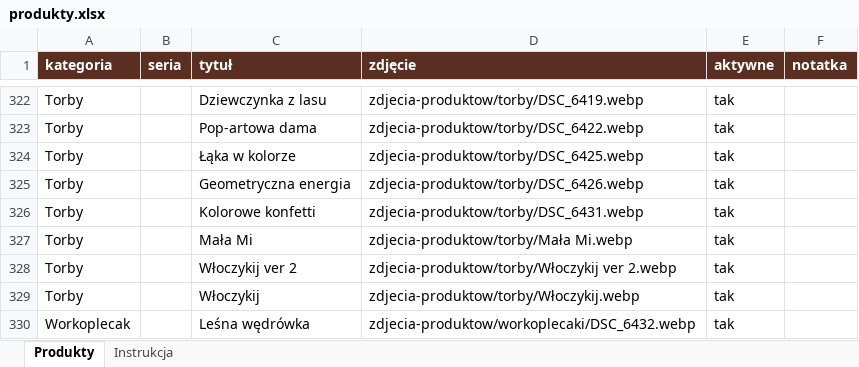
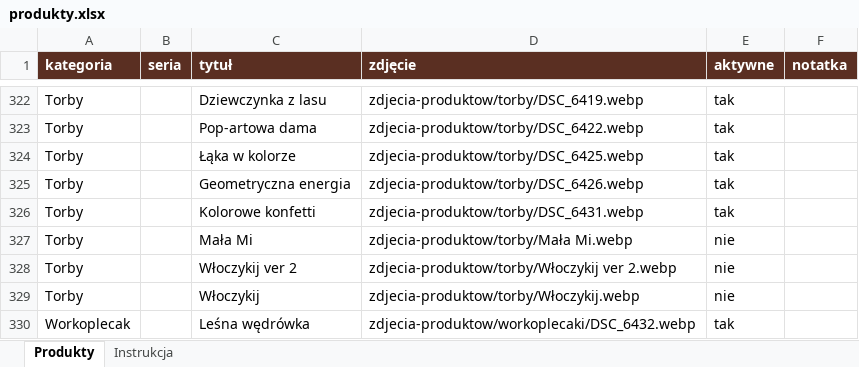
Before and after one commit to ekonomia2019sanok-commits/Pani-Frotka, an Excel workbook: produkty.xlsx, sheet Produkty, drawn as a sheet; only a part is shown, gaps mark what is left out; values as stored, in another font and other column widths than the file's, no borders; table styles not drawn; the diff names each change by its address in the sheet, - before the commit and + after, or states it on an @@ line.

```diff
--- a/produkty.xlsx (sheet Produkty)
+++ b/produkty.xlsx (sheet Produkty)
-E327:E329 (aktywne): tak
+E327:E329 (aktywne): nie
```
Also changed, not shown: 15 other files.
